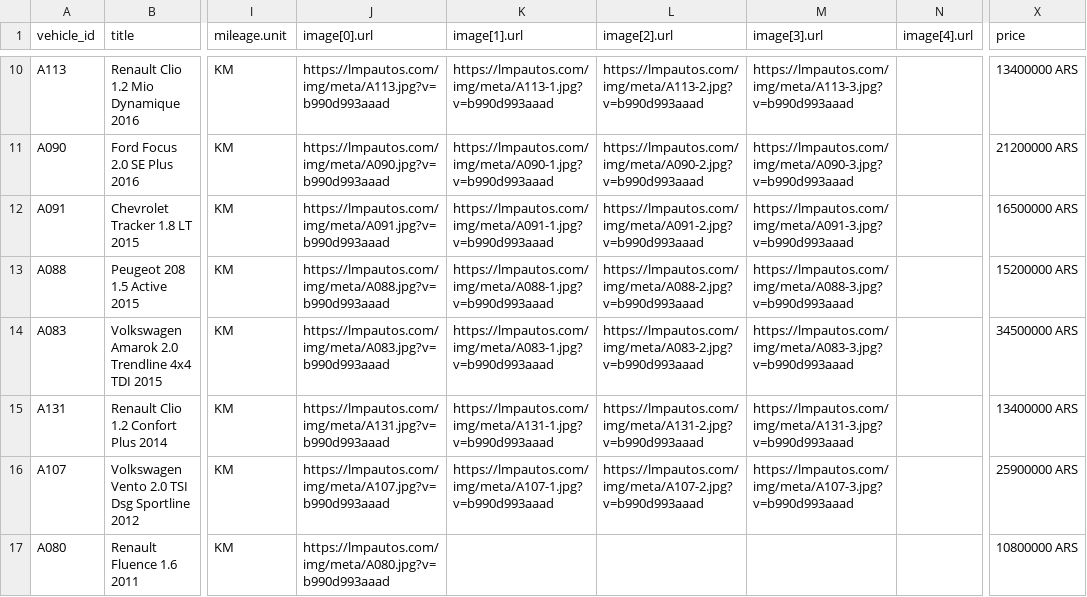
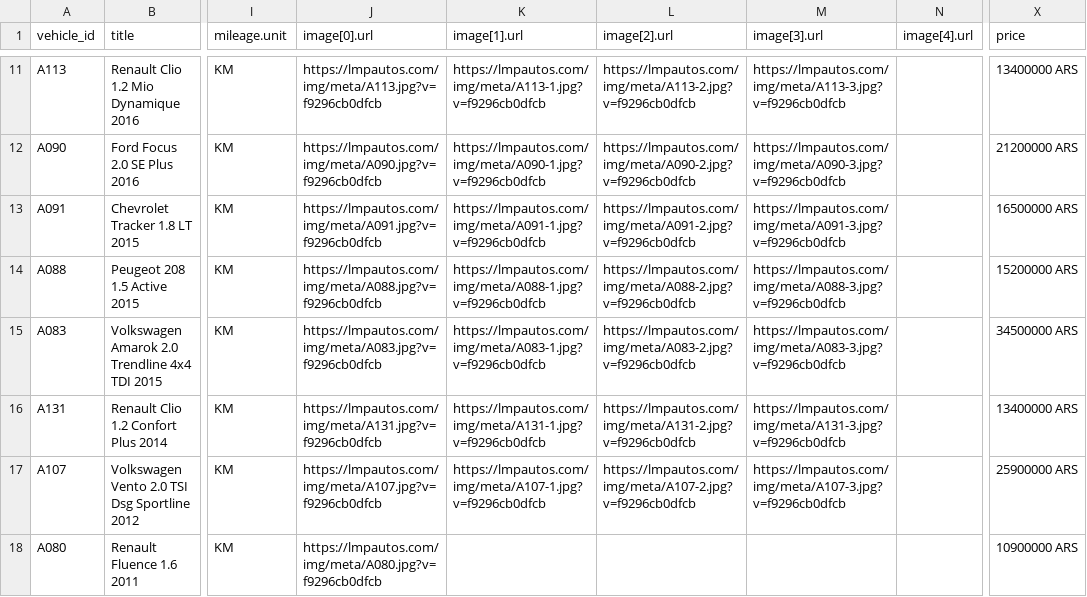
Before and after one commit to emanuelastudillo-mkt/lmp_automotores, a CSV file: meta-catalog.csv, drawn as a sheet; only a part is shown, gaps mark what is left out; addresses are those after the commit; the diff covers the shown part only; the diff names each change by its address in the sheet, - before the commit and + after, or states it on an @@ line.

```diff
--- a/meta-catalog.csv
+++ b/meta-catalog.csv
-J11 (image[0].url): https://lmpautos.com/img/meta/A113.jpg?v=b990d993aaad
+J11 (image[0].url): https://lmpautos.com/img/meta/A113.jpg?v=f9296cb0dfcb
-K11 (image[1].url): https://lmpautos.com/img/meta/A113-1.jpg?v=b990d993aaad
+K11 (image[1].url): https://lmpautos.com/img/meta/A113-1.jpg?v=f9296cb0dfcb
-L11 (image[2].url): https://lmpautos.com/img/meta/A113-2.jpg?v=b990d993aaad
+L11 (image[2].url): https://lmpautos.com/img/meta/A113-2.jpg?v=f9296cb0dfcb
-M11 (image[3].url): https://lmpautos.com/img/meta/A113-3.jpg?v=b990d993aaad
+M11 (image[3].url): https://lmpautos.com/img/meta/A113-3.jpg?v=f9296cb0dfcb
-J12 (image[0].url): https://lmpautos.com/img/meta/A090.jpg?v=b990d993aaad
+J12 (image[0].url): https://lmpautos.com/img/meta/A090.jpg?v=f9296cb0dfcb
-K12 (image[1].url): https://lmpautos.com/img/meta/A090-1.jpg?v=b990d993aaad
+K12 (image[1].url): https://lmpautos.com/img/meta/A090-1.jpg?v=f9296cb0dfcb
-L12 (image[2].url): https://lmpautos.com/img/meta/A090-2.jpg?v=b990d993aaad
+L12 (image[2].url): https://lmpautos.com/img/meta/A090-2.jpg?v=f9296cb0dfcb
-M12 (image[3].url): https://lmpautos.com/img/meta/A090-3.jpg?v=b990d993aaad
+M12 (image[3].url): https://lmpautos.com/img/meta/A090-3.jpg?v=f9296cb0dfcb
-J13 (image[0].url): https://lmpautos.com/img/meta/A091.jpg?v=b990d993aaad
+J13 (image[0].url): https://lmpautos.com/img/meta/A091.jpg?v=f9296cb0dfcb
-K13 (image[1].url): https://lmpautos.com/img/meta/A091-1.jpg?v=b990d993aaad
+K13 (image[1].url): https://lmpautos.com/img/meta/A091-1.jpg?v=f9296cb0dfcb
-L13 (image[2].url): https://lmpautos.com/img/meta/A091-2.jpg?v=b990d993aaad
+L13 (image[2].url): https://lmpautos.com/img/meta/A091-2.jpg?v=f9296cb0dfcb
-M13 (image[3].url): https://lmpautos.com/img/meta/A091-3.jpg?v=b990d993aaad
+M13 (image[3].url): https://lmpautos.com/img/meta/A091-3.jpg?v=f9296cb0dfcb
-J14 (image[0].url): https://lmpautos.com/img/meta/A088.jpg?v=b990d993aaad
+J14 (image[0].url): https://lmpautos.com/img/meta/A088.jpg?v=f9296cb0dfcb
-K14 (image[1].url): https://lmpautos.com/img/meta/A088-1.jpg?v=b990d993aaad
+K14 (image[1].url): https://lmpautos.com/img/meta/A088-1.jpg?v=f9296cb0dfcb
-L14 (image[2].url): https://lmpautos.com/img/meta/A088-2.jpg?v=b990d993aaad
+L14 (image[2].url): https://lmpautos.com/img/meta/A088-2.jpg?v=f9296cb0dfcb
-M14 (image[3].url): https://lmpautos.com/img/meta/A088-3.jpg?v=b990d993aaad
+M14 (image[3].url): https://lmpautos.com/img/meta/A088-3.jpg?v=f9296cb0dfcb
-J15 (image[0].url): https://lmpautos.com/img/meta/A083.jpg?v=b990d993aaad
+J15 (image[0].url): https://lmpautos.com/img/meta/A083.jpg?v=f9296cb0dfcb
-K15 (image[1].url): https://lmpautos.com/img/meta/A083-1.jpg?v=b990d993aaad
+K15 (image[1].url): https://lmpautos.com/img/meta/A083-1.jpg?v=f9296cb0dfcb
-L15 (image[2].url): https://lmpautos.com/img/meta/A083-2.jpg?v=b990d993aaad
+L15 (image[2].url): https://lmpautos.com/img/meta/A083-2.jpg?v=f9296cb0dfcb
-M15 (image[3].url): https://lmpautos.com/img/meta/A083-3.jpg?v=b990d993aaad
+M15 (image[3].url): https://lmpautos.com/img/meta/A083-3.jpg?v=f9296cb0dfcb
-J16 (image[0].url): https://lmpautos.com/img/meta/A131.jpg?v=b990d993aaad
+J16 (image[0].url): https://lmpautos.com/img/meta/A131.jpg?v=f9296cb0dfcb
-K16 (image[1].url): https://lmpautos.com/img/meta/A131-1.jpg?v=b990d993aaad
+K16 (image[1].url): https://lmpautos.com/img/meta/A131-1.jpg?v=f9296cb0dfcb
-L16 (image[2].url): https://lmpautos.com/img/meta/A131-2.jpg?v=b990d993aaad
+L16 (image[2].url): https://lmpautos.com/img/meta/A131-2.jpg?v=f9296cb0dfcb
-M16 (image[3].url): https://lmpautos.com/img/meta/A131-3.jpg?v=b990d993aaad
+M16 (image[3].url): https://lmpautos.com/img/meta/A131-3.jpg?v=f9296cb0dfcb
-J17 (image[0].url): https://lmpautos.com/img/meta/A107.jpg?v=b990d993aaad
+J17 (image[0].url): https://lmpautos.com/img/meta/A107.jpg?v=f9296cb0dfcb
-K17 (image[1].url): https://lmpautos.com/img/meta/A107-1.jpg?v=b990d993aaad
+K17 (image[1].url): https://lmpautos.com/img/meta/A107-1.jpg?v=f9296cb0dfcb
-L17 (image[2].url): https://lmpautos.com/img/meta/A107-2.jpg?v=b990d993aaad
+L17 (image[2].url): https://lmpautos.com/img/meta/A107-2.jpg?v=f9296cb0dfcb
-M17 (image[3].url): https://lmpautos.com/img/meta/A107-3.jpg?v=b990d993aaad
+M17 (image[3].url): https://lmpautos.com/img/meta/A107-3.jpg?v=f9296cb0dfcb
-J18 (image[0].url): https://lmpautos.com/img/meta/A080.jpg?v=b990d993aaad
+J18 (image[0].url): https://lmpautos.com/img/meta/A080.jpg?v=f9296cb0dfcb
-X18 (price): 10800000 ARS
+X18 (price): 10900000 ARS
```
Also changed, not shown: 1 added row and 40 edited cells elsewhere in this file, 52 other files.
